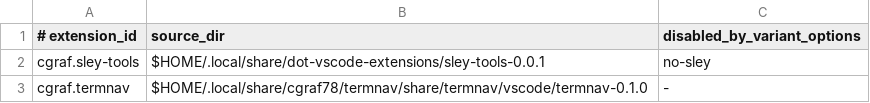
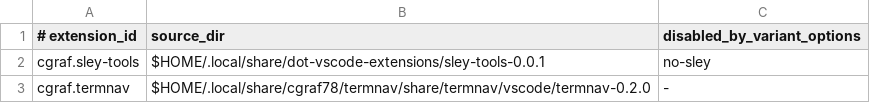
Before and after one commit to cgraf78/dotfiles, a TSV file: .config/dot/merge-hooks.d/vscode/local-extensions.d/10-extensions.tsv, drawn as a sheet.

```diff
--- a/.config/dot/merge-hooks.d/vscode/local-extensions.d/10-extensions.tsv
+++ b/.config/dot/merge-hooks.d/vscode/local-extensions.d/10-extensions.tsv
@@ -2,2 +2,2 @@
 cgraf.sley-tools	$HOME/.local/share/dot-vscode-extensions/sley-tools-0.0.1	no-sley
-cgraf.termnav	$HOME/.local/share/cgraf78/termnav/share/termnav/vscode/termnav-0.1.0	-
+cgraf.termnav	$HOME/.local/share/cgraf78/termnav/share/termnav/vscode/termnav-0.2.0	-
```
Also changed, not shown: 6 other files.
